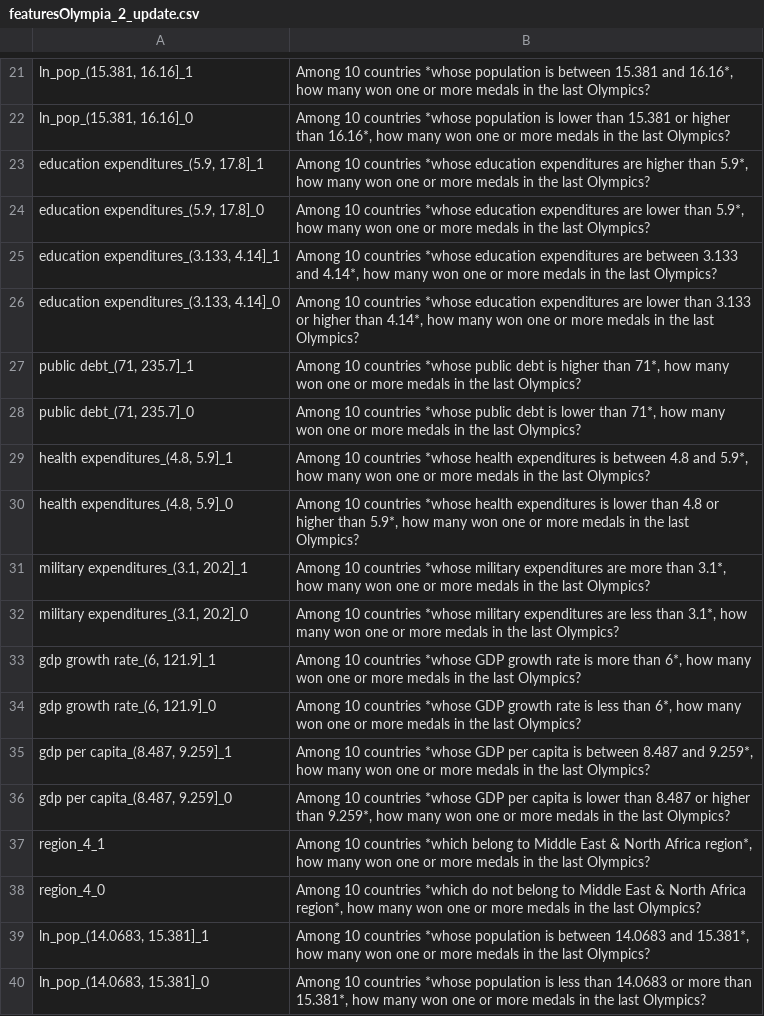
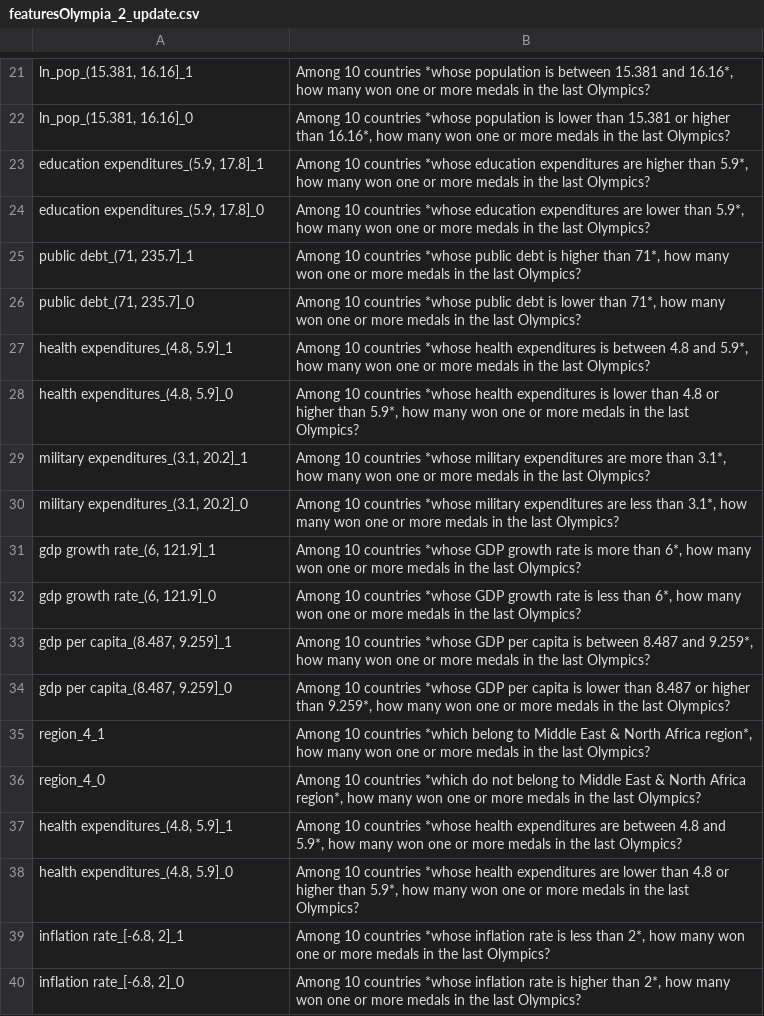
Before and after one commit to mbbuehler/CSFS, a CSV file: datasets/olympia/featuresOlympia_2_update.csv, drawn as a sheet; only a part is shown, gaps mark what is left out; removed rows and columns are numbered as before the commit, all else as after; the diff names each change by its address in the sheet, - before the commit and + after, or states it on an @@ line.

Commit message:
some helper functions for analysis olympia

```diff
--- a/datasets/olympia/featuresOlympia_2_update.csv
+++ b/datasets/olympia/featuresOlympia_2_update.csv
-row 25: education expenditures_(3.133, 4.14]_1 | Among 10 countries *whose education expenditures are between 3.133 and 4.14*, how many won one or more medals in the last Olympics?
-row 26: education expenditures_(3.133, 4.14]_0 | Among 10 countries *whose education expenditures are lower than 3.133 or higher than 4.14*, how many won one or more medals in the last Olympics?
-row 39: ln_pop_(14.0683, 15.381]_1 | Among 10 countries *whose population is between 14.0683 and 15.381*, how many won one or more medals in the last Olympics?
-row 40: ln_pop_(14.0683, 15.381]_0 | Among 10 countries *whose population is less than 14.0683 or more than 15.381*, how many won one or more medals in the last Olympics?
+row 37: health expenditures_(4.8, 5.9]_1 | Among 10 countries *whose health expenditures are between 4.8 and 5.9*, how many won one or more medals in the last Olympics?
+row 38: health expenditures_(4.8, 5.9]_0 | Among 10 countries *whose health expenditures are lower than 4.8 or higher than 5.9*, how many won one or more medals in the last Olympics?
+row 39: inflation rate_[-6.8, 2]_1 | Among 10 countries *whose inflation rate is less than 2*, how many won one or more medals in the last Olympics?
+row 40: inflation rate_[-6.8, 2]_0 | Among 10 countries *whose inflation rate is higher than 2*, how many won one or more medals in the last Olympics?
```
Also changed, not shown: 6 other files.
